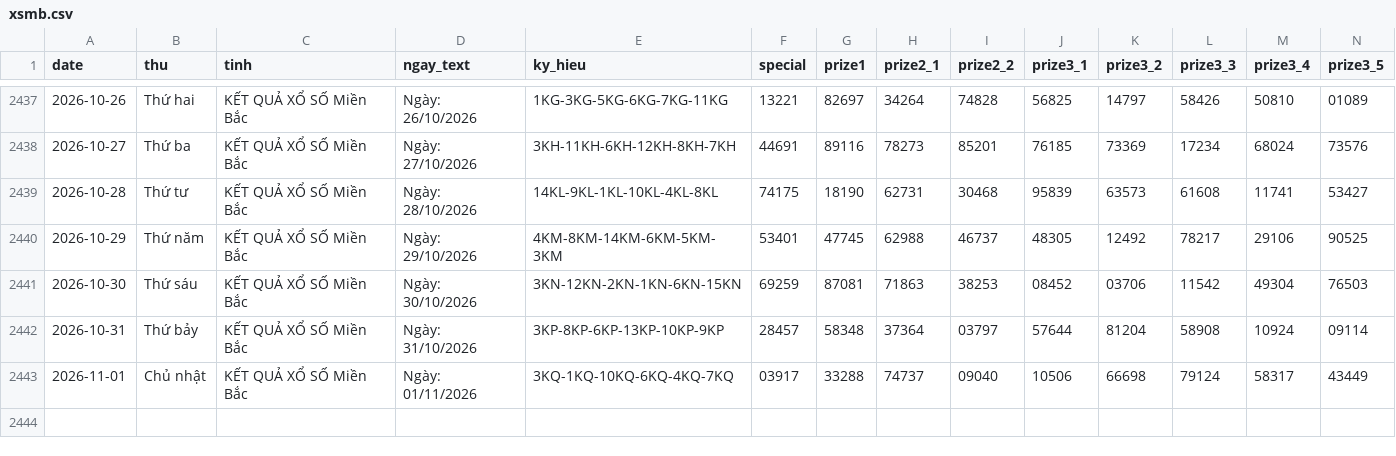
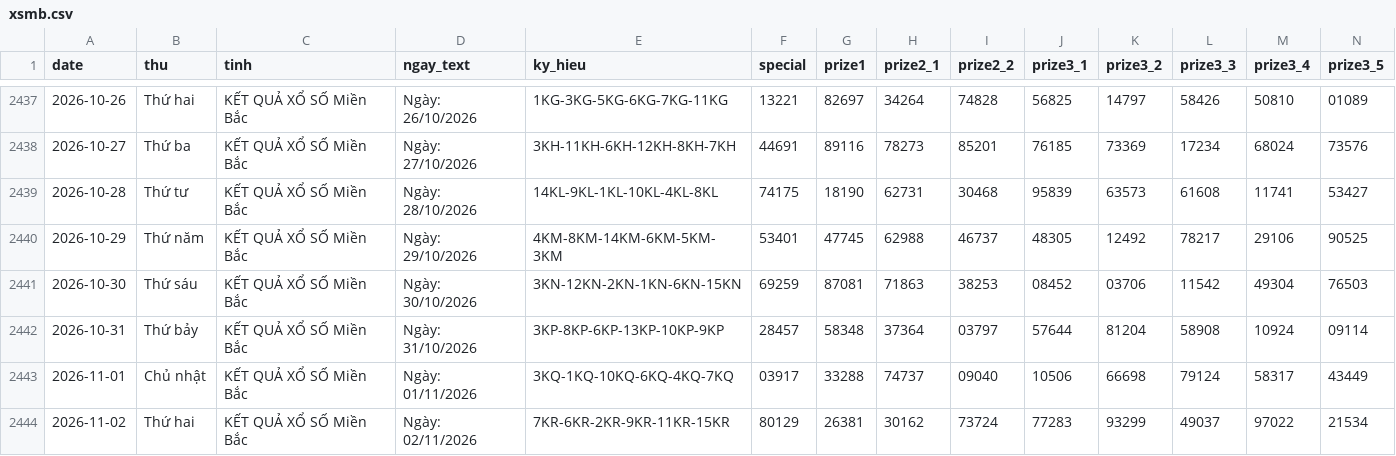
Before and after one commit to tuanseo5t-alt/xsmb-analysis, a CSV file: data/xsmb.csv, drawn as a sheet; only a part is shown, gaps mark what is left out; rows hold the shown columns only; the diff names each change by its address in the sheet, - before the commit and + after, or states it on an @@ line.

```diff
--- a/data/xsmb.csv
+++ b/data/xsmb.csv
+row 2444: 2026-11-02 | Thứ hai | KẾT QUẢ XỔ SỐ Miền Bắc | Ngày: 02/11/2026 | 7KR-6KR-2KR-9KR-11KR-15KR | 80129 | 26381 | 30162 | 73724 | 77283 | 93299 | 49037 | 97022 | 21534
```
Also changed, not shown: data/xsmb-2-digits.csv, data/xsmb-sparse.csv, 14 other files.
